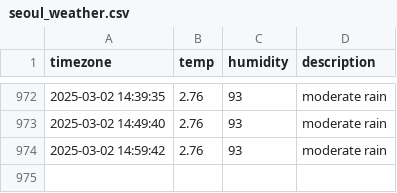
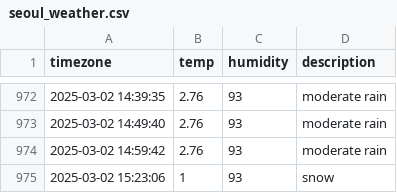
Before and after one commit to jewelry0201/seoul_weather, a CSV file: seoul_weather.csv, drawn as a sheet; only a part is shown, gaps mark what is left out.

```diff
--- a/seoul_weather.csv
+++ b/seoul_weather.csv
@@ -974 +974,2 @@ timezone,temp,humidity,description
 2025-03-02 14:59:42,2.76,93,moderate rain
+2025-03-02 15:23:06,1,93,snow
```
